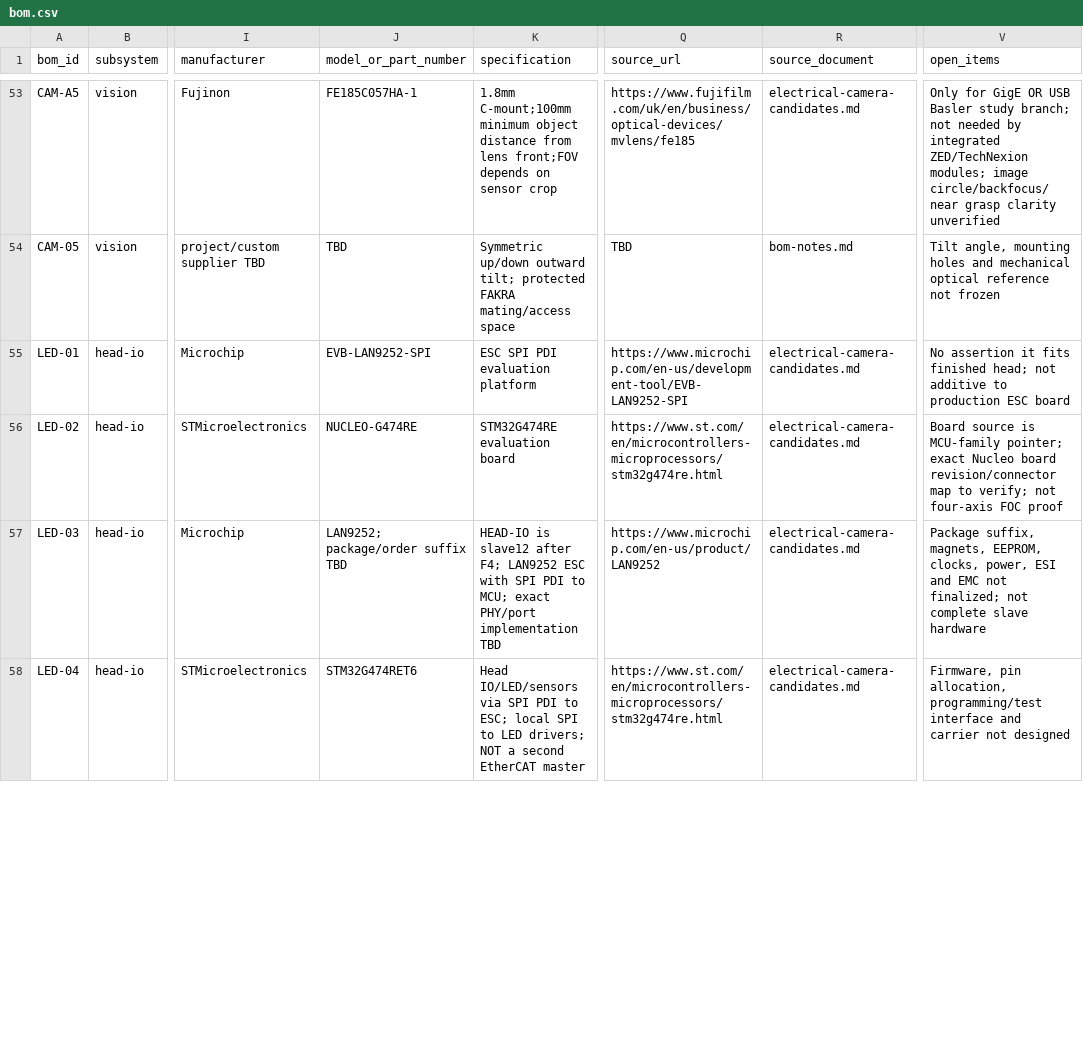
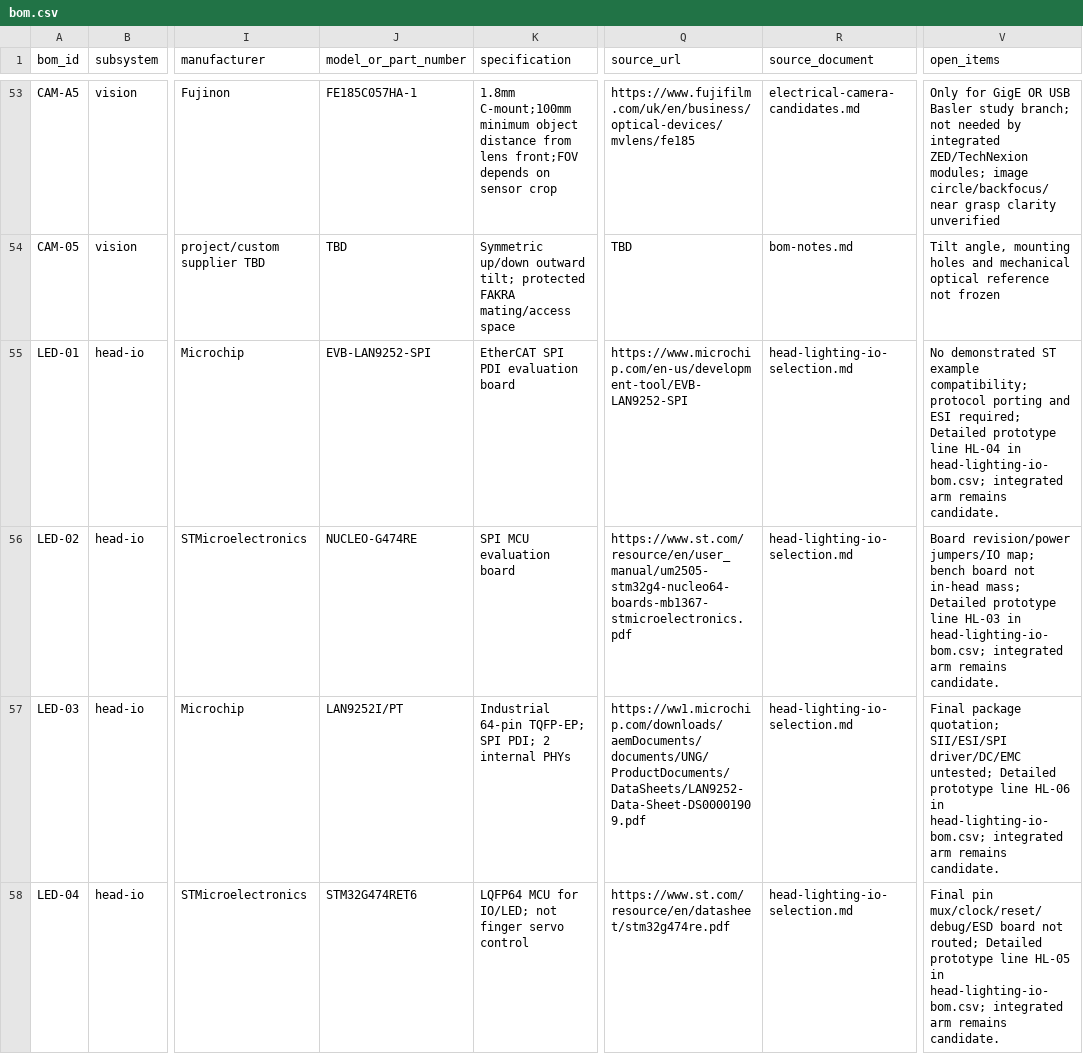
Before and after one commit to Auromix/odradek, a CSV file: docs/engineering/hardware/bom.csv, drawn as a sheet; only a part is shown, gaps mark what is left out; the diff covers the shown part only; the diff names each change by its address in the sheet, - before the commit and + after, or states it on an @@ line.

Commit message:
Sync head lighting selections into scoped system BOM

```diff
--- a/docs/engineering/hardware/bom.csv
+++ b/docs/engineering/hardware/bom.csv
-K55 (specification): ESC SPI PDI evaluation platform
+K55 (specification): EtherCAT SPI PDI evaluation board
-R55:R58 (source_document): electrical-camera-candidates.md
+R55:R58 (source_document): head-lighting-io-selection.md
-V55 (open_items): No assertion it fits finished head; not additive to production ESC board
+V55 (open_items): No demonstrated ST example compatibility; protocol porting and ESI required; Detailed prototype line HL-04 in head-lighting-io-bom.csv; integrated arm remains candidate.
-K56 (specification): STM32G474RE evaluation board
+K56 (specification): SPI MCU evaluation board
-Q56 (source_url): https://www.st.com/en/microcontrollers-microprocessors/stm32g474re.html
+Q56 (source_url): https://www.st.com/resource/en/user_manual/um2505-stm32g4-nucleo64-boards-mb1367-stmicroelectronics.pdf
-V56 (open_items): Board source is MCU-family pointer; exact Nucleo board revision/connector map to verify; not four-axis FOC proof
+V56 (open_items): Board revision/power jumpers/IO map; bench board not in-head mass; Detailed prototype line HL-03 in head-lighting-io-bom.csv; integrated arm remains candidate.
-J57 (model_or_part_number): LAN9252; package/order suffix TBD
+J57 (model_or_part_number): LAN9252I/PT
-K57 (specification): HEAD-IO is slave12 after F4; LAN9252 ESC with SPI PDI to MCU; exact PHY/port implementation TBD
+K57 (specification): Industrial 64-pin TQFP-EP; SPI PDI; 2 internal PHYs
-Q57 (source_url): https://www.microchip.com/en-us/product/LAN9252
+Q57 (source_url): https://ww1.microchip.com/downloads/aemDocuments/documents/UNG/ProductDocuments/DataSheets/LAN9252-Data-Sheet-DS00001909.pdf
-V57 (open_items): Package suffix, magnets, EEPROM, clocks, power, ESI and EMC not finalized; not complete slave hardware
+V57 (open_items): Final package quotation; SII/ESI/SPI driver/DC/EMC untested; Detailed prototype line HL-06 in head-lighting-io-bom.csv; integrated arm remains candidate.
-K58 (specification): Head IO/LED/sensors via SPI PDI to ESC; local SPI to LED drivers; NOT a second EtherCAT master
+K58 (specification): LQFP64 MCU for IO/LED; not finger servo control
-Q58 (source_url): https://www.st.com/en/microcontrollers-microprocessors/stm32g474re.html
+Q58 (source_url): https://www.st.com/resource/en/datasheet/stm32g474re.pdf
-V58 (open_items): Firmware, pin allocation, programming/test interface and carrier not designed
+V58 (open_items): Final pin mux/clock/reset/debug/ESD board not routed; Detailed prototype line HL-05 in head-lighting-io-bom.csv; integrated arm remains candidate.
```
Also changed, not shown: 17 edited cells elsewhere in this file, 2 other files.
